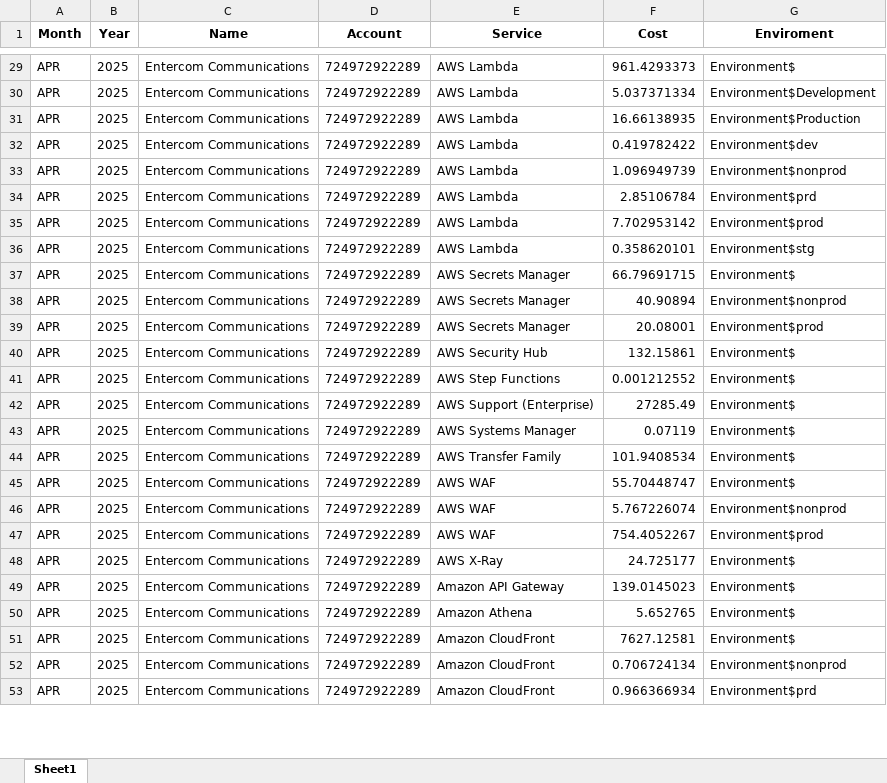
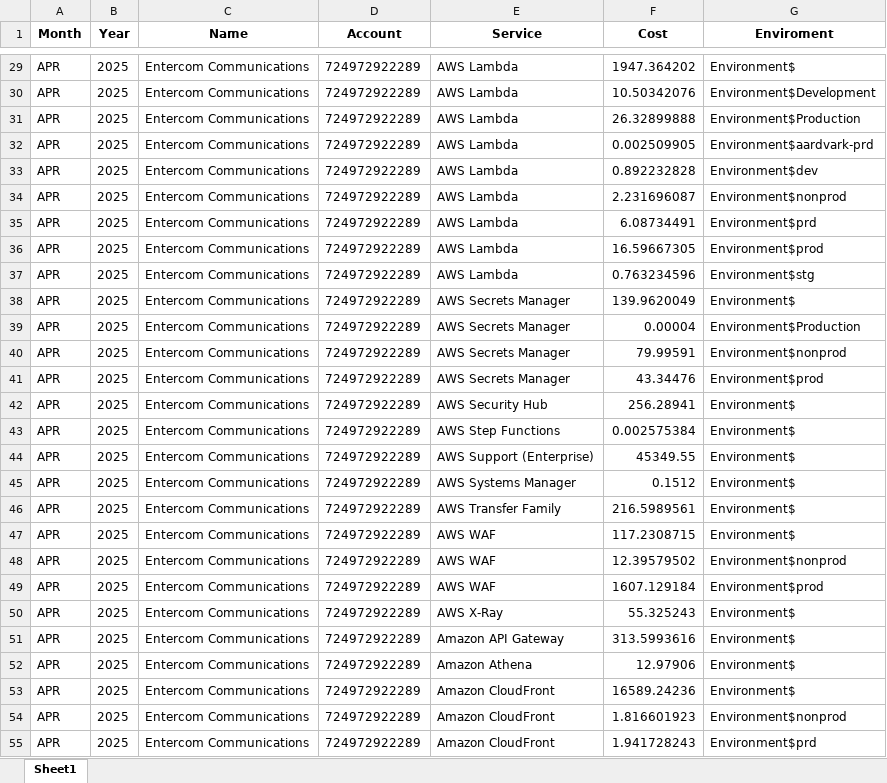
Before and after one commit to jorgeerodriguez/FinOps_AWS, an Excel workbook: Monthly_Cost_For_APR_2025.xlsx, sheet Sheet1, drawn as a sheet; only a part is shown, gaps mark what is left out; values as stored, in another font and other column widths than the file's, no borders; addresses are those after the commit; the diff covers the shown part only; the diff names each change by its address in the sheet, - before the commit and + after, or states it on an @@ line.

```diff
--- a/Monthly_Cost_For_APR_2025.xlsx (sheet Sheet1)
+++ b/Monthly_Cost_For_APR_2025.xlsx (sheet Sheet1)
-F29 (Cost): 961.4293373
+F29 (Cost): 1947.364202
-F30 (Cost): 5.037371334
+F30 (Cost): 10.50342076
-F31 (Cost): 16.66138935
+F31 (Cost): 26.32899888
+row 32: APR | 2025 | Entercom Communications | 724972922289 | AWS Lambda | 0.002509905 | Environment$aardvark-prd
-F33 (Cost): 0.419782422
+F33 (Cost): 0.892232828
-F34 (Cost): 1.096949739
+F34 (Cost): 2.231696087
-F35 (Cost): 2.85106784
+F35 (Cost): 6.08734491
-F36 (Cost): 7.702953142
+F36 (Cost): 16.59667305
-F37 (Cost): 0.358620101
+F37 (Cost): 0.763234596
-F38 (Cost): 66.79691715
+F38 (Cost): 139.9620049
+row 39: APR | 2025 | Entercom Communications | 724972922289 | AWS Secrets Manager | 0.00004 | Environment$Production
-F40 (Cost): 40.90894
+F40 (Cost): 79.99591
-F41 (Cost): 20.08001
+F41 (Cost): 43.34476
-F42 (Cost): 132.15861
+F42 (Cost): 256.28941
-F43 (Cost): 0.001212552
+F43 (Cost): 0.002575384
-F44 (Cost): 27285.49
+F44 (Cost): 45349.55
-F45 (Cost): 0.07119
+F45 (Cost): 0.1512
-F46 (Cost): 101.9408534
+F46 (Cost): 216.5989561
-F47 (Cost): 55.70448747
+F47 (Cost): 117.2308715
-F48 (Cost): 5.767226074
+F48 (Cost): 12.39579502
-F49 (Cost): 754.4052267
+F49 (Cost): 1607.129184
-F50 (Cost): 24.725177
+F50 (Cost): 55.325243
-F51 (Cost): 139.0145023
+F51 (Cost): 313.5993616
-F52 (Cost): 5.652765
+F52 (Cost): 12.97906
-F53 (Cost): 7627.12581
+F53 (Cost): 16589.24236
-F54 (Cost): 0.706724134
+F54 (Cost): 1.816601923
-F55 (Cost): 0.966366934
+F55 (Cost): 1.941728243
```
Also changed, not shown: 1 added row and 138 edited cells elsewhere in this sheet, 4 other files.
